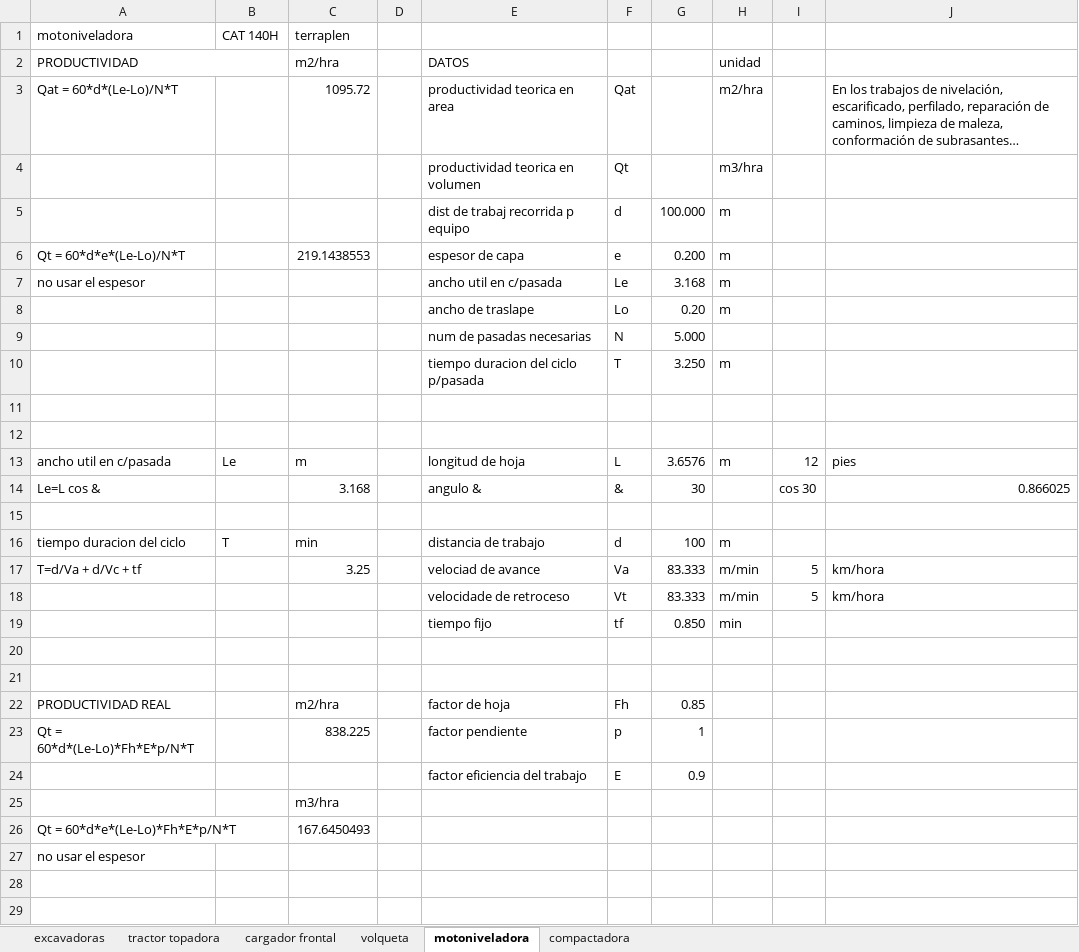
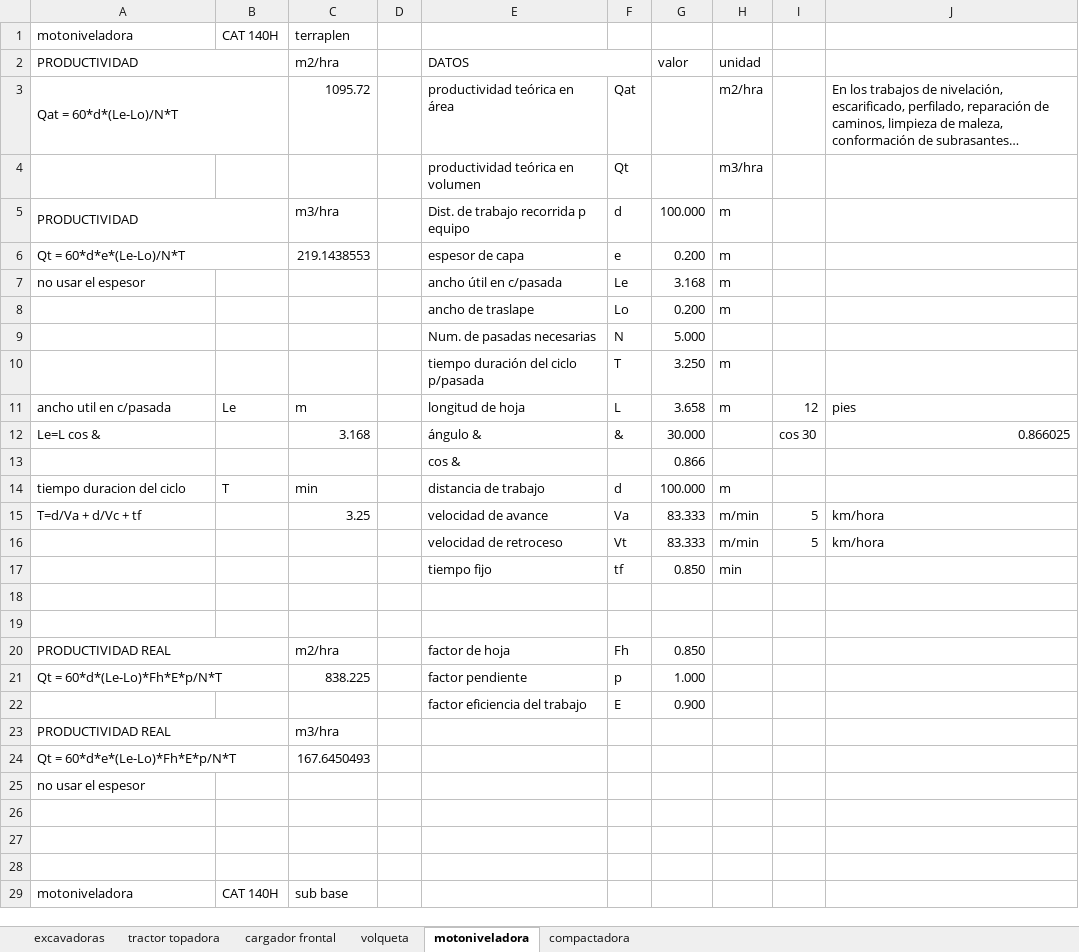
Before and after one commit to loreleysmithsr/tesis, an Excel workbook: productividad equpos3.xlsx, sheet motoniveladora, drawn as a sheet; only a part is shown; the shorter side is filled out with more unchanged rows; long unchanged cells end in …; values as stored, in another font and other column widths than the file's, no cell formats; removed rows and columns are numbered as before the commit, all else as after; the diff covers the shown part only; the diff names each change by its address in the sheet, - before the commit and + after, or states it on an @@ line.

```diff
--- a/productividad equpos3.xlsx (sheet motoniveladora)
+++ b/productividad equpos3.xlsx (sheet motoniveladora)
+E2:F2 merged
-G2: (empty)
+G2: valor
+A3:B3 merged
-E3: productividad teorica en area
+E3: productividad teórica en área
-E4: productividad teorica en volumen
+E4: productividad teórica en volumen
-A5: (empty)
+A5: PRODUCTIVIDAD
+A5:B5 merged
-C5: (empty)
+C5: m3/hra
-E5: dist de trabaj recorrida p equipo
+E5: Dist. de trabajo recorrida p equipo
+A6:B6 merged
-E7: ancho util en c/pasada
+E7: ancho útil en c/pasada
-G8: 0.20
+G8: 0.200
-E9: num de pasadas necesarias
+E9: Num. de pasadas necesarias
-E10: tiempo duracion del ciclo p/pasada
+E10: tiempo duración del ciclo p/pasada
-row 11: (empty)
-row 12: (empty)
-G11: 3.6576
+G11: 3.658
-E12: angulo &
+E12: ángulo &
-G12: 30
+G12: 30.000
-row 13: (empty)
+row 13:  |  |  |  | cos & |  | 0.866
-G14: 100
+G14: 100.000
-E15: velociad de avance
+E15: velocidad de avance
-E16: velocidade de retroceso
+E16: velocidad de retroceso
+A20:B20 merged
-G20: 0.85
+G20: 0.850
+A21:B21 merged
-G21: 1
+G21: 1.000
-G22: 0.9
+G22: 0.900
-A23: (empty)
+A23: PRODUCTIVIDAD REAL
+A23:B23 merged
+A24:B24 merged
```
Also changed, not shown: 4 removed rows, 47 edited cells and merged cells elsewhere in this sheet, sheet volqueta, sheet cargador frontal, sheet tractor topadora, sheet compactadora, sheet excavadoras, cell formats, formulas that keep their value, 1 other file.
